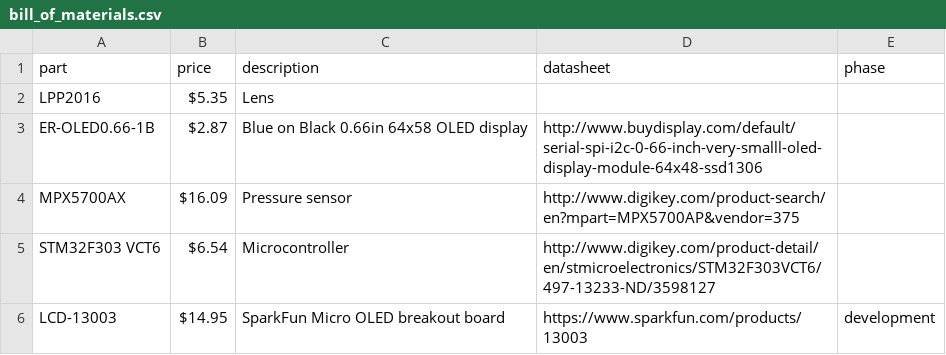
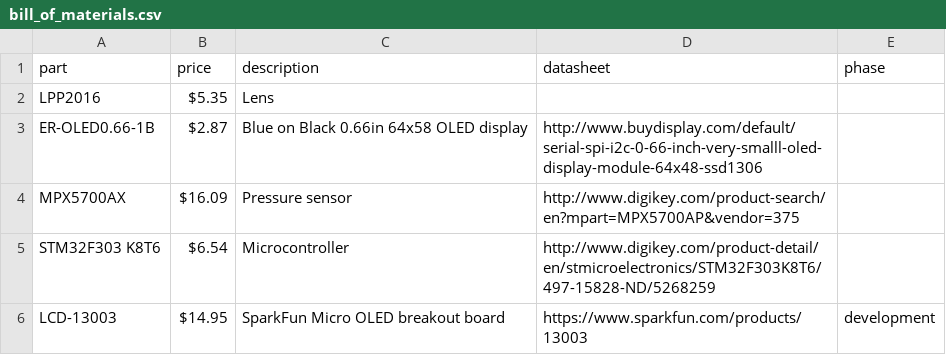
Before and after one commit to zealex23/scuba_ned, a CSV file: bill_of_materials.csv, drawn as a sheet.

Commit message:
Use K8T6 instead of VCT6

```diff
--- a/bill_of_materials.csv
+++ b/bill_of_materials.csv
@@ -4,3 +4,3 @@ ER-OLED0.66-1B,$2.87,Blue on Black 0.66in 64x58 OLED display,http://www.buydispl
 MPX5700AX,$16.09,Pressure sensor,http://www.digikey.com/product-search/en?mpart=MPX5700AP&vendor=375,
-STM32F303 VCT6,$6.54,Microcontroller,http://www.digikey.com/product-detail/en/stmicroelectronics/STM32F303VCT6/497-13233-ND/3598127,
+STM32F303 K8T6,$6.54,Microcontroller,http://www.digikey.com/product-detail/en/stmicroelectronics/STM32F303K8T6/497-15828-ND/5268259,
 LCD-13003,$14.95,SparkFun Micro OLED breakout board,https://www.sparkfun.com/products/13003,development
```
